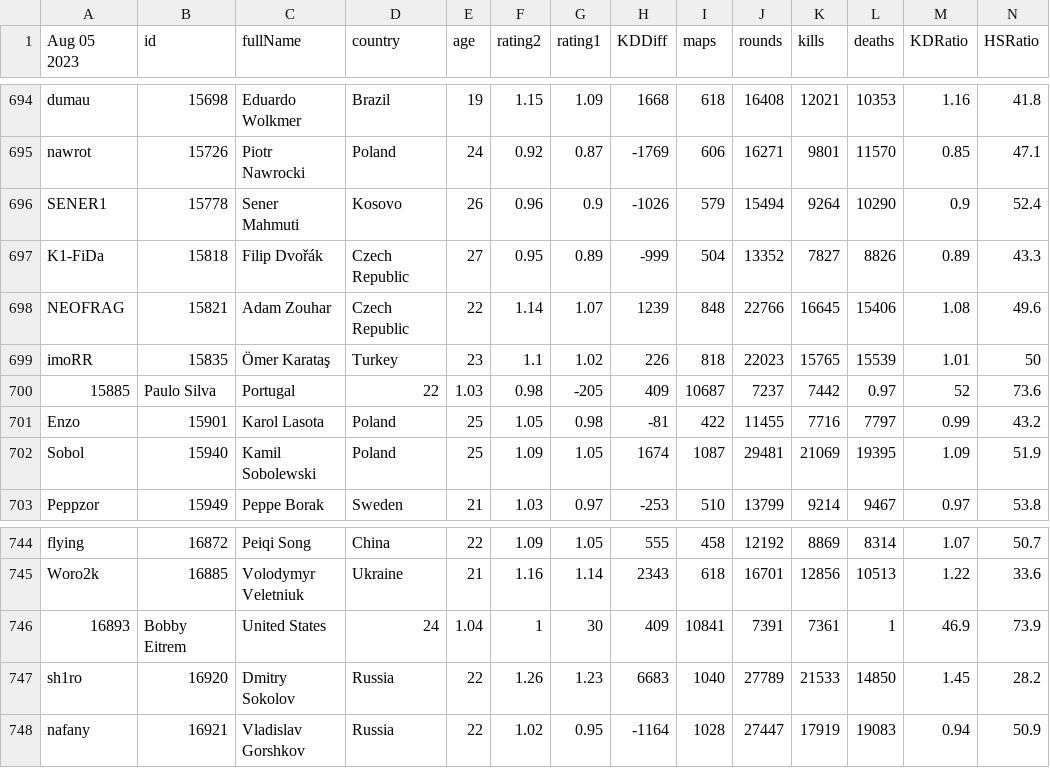
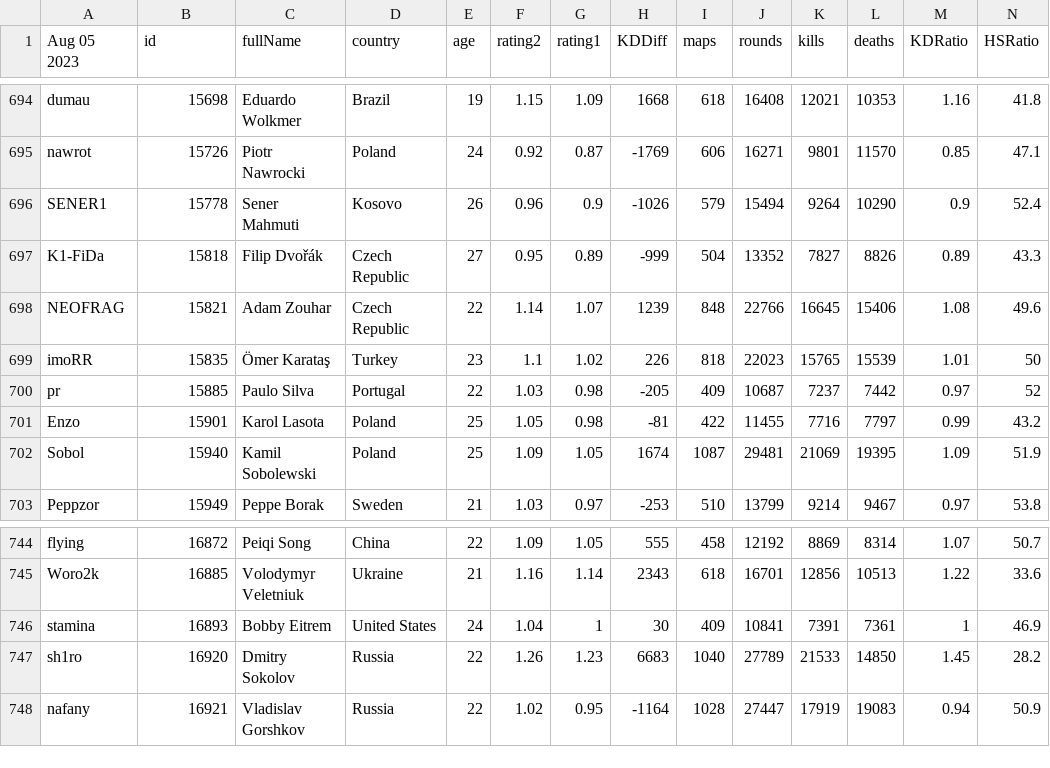
Before and after one commit to andrewlamm/csgodoku, a CSV file: playerData.csv, drawn as a sheet; only a part is shown, gaps mark what is left out; removed rows and columns are numbered as before the commit, all else as after; rows hold the shown columns only; the diff names each change by its address in the sheet, - before the commit and + after, or states it on an @@ line.

```diff
--- a/playerData.csv
+++ b/playerData.csv
-row 700: 15885 | Paulo Silva | Portugal | 22 | 1.03 | 0.98 | -205 | 409 | 10687 | 7237 | 7442 | 0.97 | 52 | 73.6
+row 700: pr | 15885 | Paulo Silva | Portugal | 22 | 1.03 | 0.98 | -205 | 409 | 10687 | 7237 | 7442 | 0.97 | 52
-row 746: 16893 | Bobby Eitrem | United States | 24 | 1.04 | 1 | 30 | 409 | 10841 | 7391 | 7361 | 1 | 46.9 | 73.9
+row 746: stamina | 16893 | Bobby Eitrem | United States | 24 | 1.04 | 1 | 30 | 409 | 10841 | 7391 | 7361 | 1 | 46.9
```
Also changed, not shown: 2 other files.
